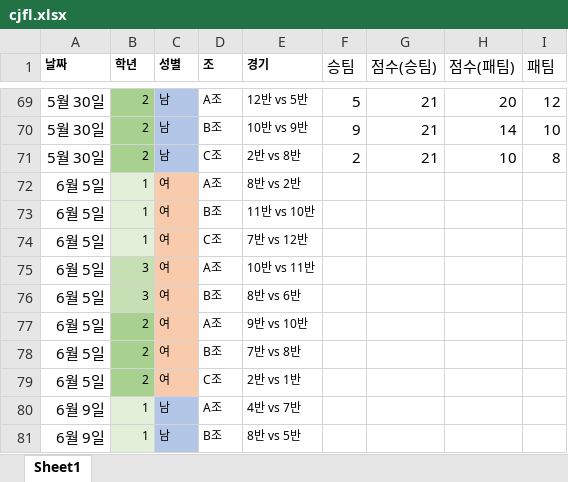
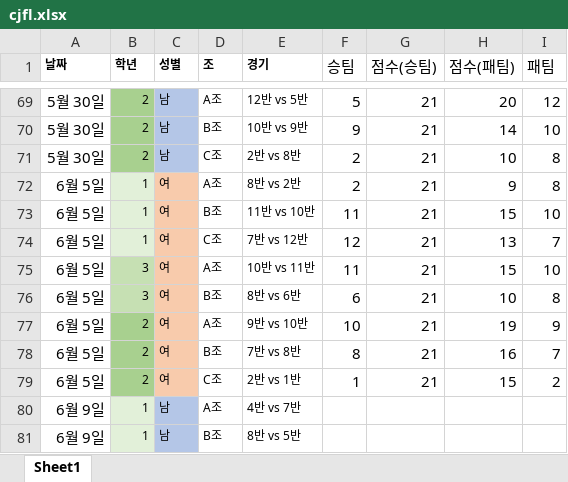
Before and after one commit to 1221jyp/dhskarheowls, an Excel workbook: cjfl.xlsx, sheet Sheet1, drawn as a sheet; only a part is shown, gaps mark what is left out; values as stored, in another font and other column widths than the file's, no borders; the diff names each change by its address in the sheet, - before the commit and + after, or states it on an @@ line.

```diff
--- a/cjfl.xlsx (sheet Sheet1)
+++ b/cjfl.xlsx (sheet Sheet1)
-F72 (승팀): (empty)
+F72 (승팀): 2
-G72:G79 (점수(승팀)): (empty)
+G72:G79 (점수(승팀)): 21
-H72 (점수(패팀)): (empty)
+H72 (점수(패팀)): 9
-I72 (패팀): (empty)
+I72 (패팀): 8
-F73 (승팀): (empty)
+F73 (승팀): 11
-H73 (점수(패팀)): (empty)
+H73 (점수(패팀)): 15
-I73 (패팀): (empty)
+I73 (패팀): 10
-F74 (승팀): (empty)
+F74 (승팀): 12
-H74 (점수(패팀)): (empty)
+H74 (점수(패팀)): 13
-I74 (패팀): (empty)
+I74 (패팀): 7
-F75 (승팀): (empty)
+F75 (승팀): 11
-H75 (점수(패팀)): (empty)
+H75 (점수(패팀)): 15
-I75 (패팀): (empty)
+I75 (패팀): 10
-F76 (승팀): (empty)
+F76 (승팀): 6
-H76 (점수(패팀)): (empty)
+H76 (점수(패팀)): 10
-I76 (패팀): (empty)
+I76 (패팀): 8
-F77 (승팀): (empty)
+F77 (승팀): 10
-H77 (점수(패팀)): (empty)
+H77 (점수(패팀)): 19
-I77 (패팀): (empty)
+I77 (패팀): 9
-F78 (승팀): (empty)
+F78 (승팀): 8
-H78 (점수(패팀)): (empty)
+H78 (점수(패팀)): 16
-I78 (패팀): (empty)
+I78 (패팀): 7
-F79 (승팀): (empty)
+F79 (승팀): 1
-H79 (점수(패팀)): (empty)
+H79 (점수(패팀)): 15
-I79 (패팀): (empty)
+I79 (패팀): 2
```
Also changed, not shown: 2 other files.
